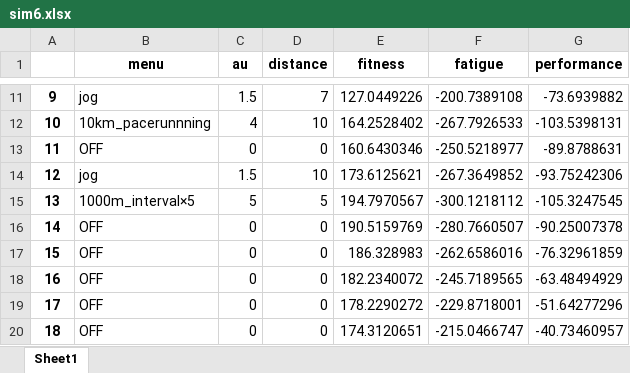
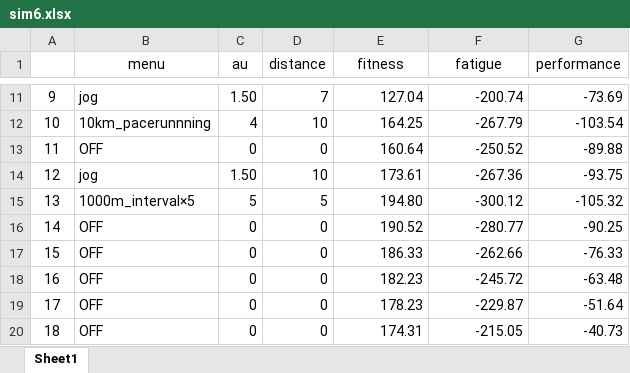
Before and after one commit to ShionTerunaga/simulation, an Excel workbook: sim6/sim6.xlsx, sheet Sheet1, drawn as a sheet; only a part is shown, gaps mark what is left out; values as stored, in another font and other column widths than the file's, no borders; the diff covers the shown part only; the diff names each change by its address in the sheet, - before the commit and + after, or states it on an @@ line.

```diff
--- a/sim6/sim6.xlsx (sheet Sheet1)
+++ b/sim6/sim6.xlsx (sheet Sheet1)
-B1:G1 bold: on
+B1:G1 bold: off
-A11:A20 bold: on
+A11:A20 bold: off
-C11 (au): 1.5
+C11 (au): 1.50
-E11 (fitness): 127.0449226
+E11 (fitness): 127.04
-F11 (fatigue): -200.7389108
+F11 (fatigue): -200.74
-G11 (performance): -73.6939882
+G11 (performance): -73.69
-E12 (fitness): 164.2528402
+E12 (fitness): 164.25
-F12 (fatigue): -267.7926533
+F12 (fatigue): -267.79
-G12 (performance): -103.5398131
+G12 (performance): -103.54
-E13 (fitness): 160.6430346
+E13 (fitness): 160.64
-F13 (fatigue): -250.5218977
+F13 (fatigue): -250.52
-G13 (performance): -89.8788631
+G13 (performance): -89.88
-C14 (au): 1.5
+C14 (au): 1.50
-E14 (fitness): 173.6125621
+E14 (fitness): 173.61
-F14 (fatigue): -267.3649852
+F14 (fatigue): -267.36
-G14 (performance): -93.75242306
+G14 (performance): -93.75
-E15 (fitness): 194.7970567
+E15 (fitness): 194.80
-F15 (fatigue): -300.1218112
+F15 (fatigue): -300.12
-G15 (performance): -105.3247545
+G15 (performance): -105.32
-E16 (fitness): 190.5159769
+E16 (fitness): 190.52
-F16 (fatigue): -280.7660507
+F16 (fatigue): -280.77
-G16 (performance): -90.25007378
+G16 (performance): -90.25
-E17 (fitness): 186.328983
+E17 (fitness): 186.33
-F17 (fatigue): -262.6586016
+F17 (fatigue): -262.66
-G17 (performance): -76.32961859
+G17 (performance): -76.33
-E18 (fitness): 182.2340072
+E18 (fitness): 182.23
-F18 (fatigue): -245.7189565
+F18 (fatigue): -245.72
-G18 (performance): -63.48494929
+G18 (performance): -63.48
-E19 (fitness): 178.2290272
+E19 (fitness): 178.23
-F19 (fatigue): -229.8718001
+F19 (fatigue): -229.87
-G19 (performance): -51.64277296
+G19 (performance): -51.64
-E20 (fitness): 174.3120651
+E20 (fitness): 174.31
-F20 (fatigue): -215.0466747
+F20 (fatigue): -215.05
-G20 (performance): -40.73460957
+G20 (performance): -40.73
```
Also changed, not shown: 65 edited cells and cell formats elsewhere in this sheet.
